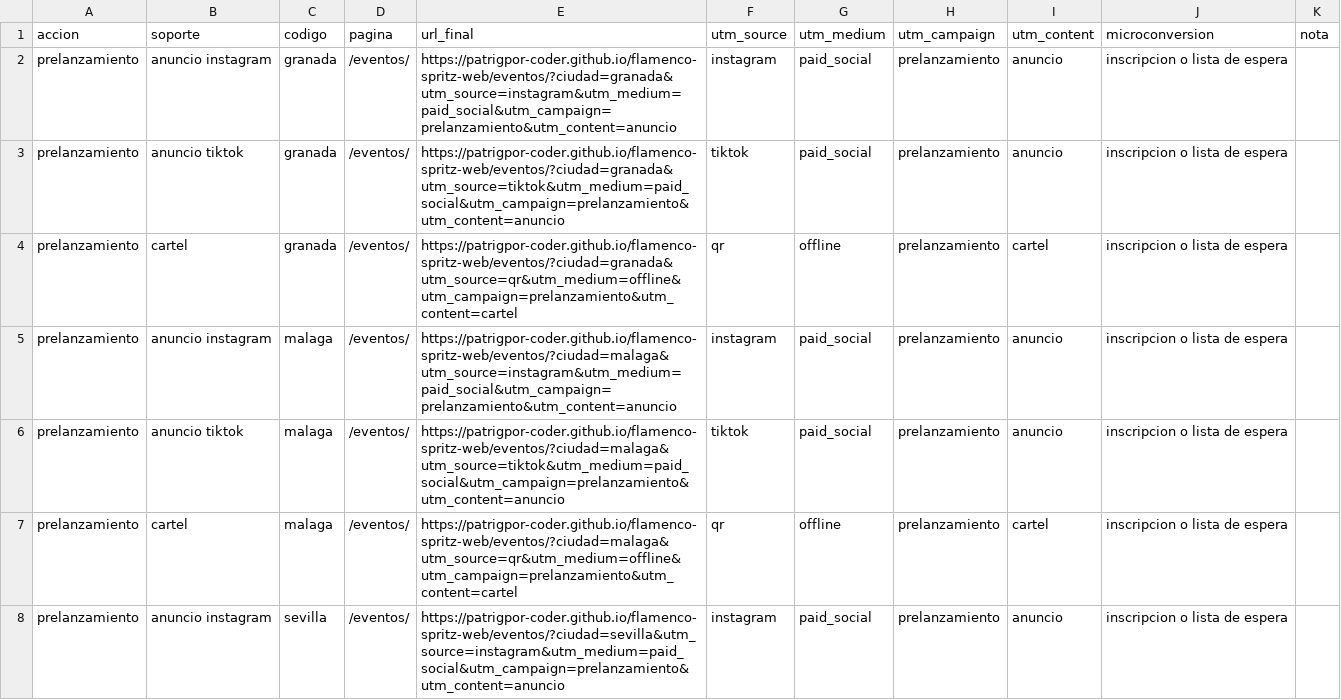
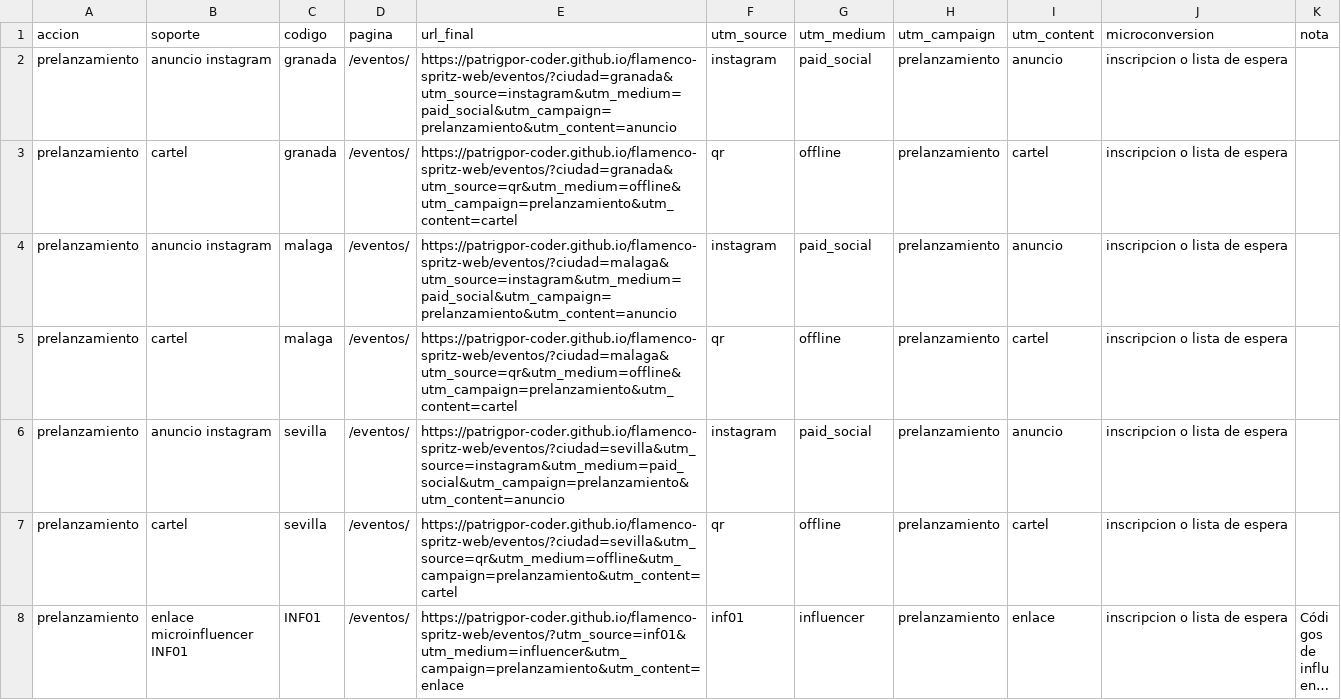
Before and after one commit to patrigpor-coder/flamenco-spritz-web, a CSV file: plan/04_registro_qr.csv, drawn as a sheet; only a part is shown; the shorter side is filled out with more unchanged rows; long unchanged cells end in …; the diff covers the shown part only.

```diff
--- a/plan/04_registro_qr.csv
+++ b/plan/04_registro_qr.csv
@@ -2,6 +2,4 @@ accion,soporte,codigo,pagina,url_final,utm_source,utm_medium,utm_campaign,utm_co
 prelanzamiento,anuncio instagram,granada,/eventos/,https://patrigpor-coder.github.io/flamenco-spritz-web/eventos/?ciudad=granada&utm_source=instagram&utm_medium=paid_social&utm_campaign=prelanzamiento&utm_content=anuncio,instagram,paid_social,prelanzamiento,anuncio,inscripcion o lista de espera,
-prelanzamiento,anuncio tiktok,granada,/eventos/,https://patrigpor-coder.github.io/flamenco-spritz-web/eventos/?ciudad=granada&utm_source=tiktok&utm_medium=paid_social&utm_campaign=prelanzamiento&utm_content=anuncio,tiktok,paid_social,prelanzamiento,anuncio,inscripcion o lista de espera,
 prelanzamiento,cartel,granada,/eventos/,https://patrigpor-coder.github.io/flamenco-spritz-web/eventos/?ciudad=granada&utm_source=qr&utm_medium=offline&utm_campaign=prelanzamiento&utm_content=cartel,qr,offline,prelanzamiento,cartel,inscripcion o lista de espera,
 prelanzamiento,anuncio instagram,malaga,/eventos/,https://patrigpor-coder.github.io/flamenco-spritz-web/eventos/?ciudad=malaga&utm_source=instagram&utm_medium=paid_social&utm_campaign=prelanzamiento&utm_content=anuncio,instagram,paid_social,prelanzamiento,anuncio,inscripcion o lista de espera,
-prelanzamiento,anuncio tiktok,malaga,/eventos/,https://patrigpor-coder.github.io/flamenco-spritz-web/eventos/?ciudad=malaga&utm_source=tiktok&utm_medium=paid_social&utm_campaign=prelanzamiento&utm_content=anuncio,tiktok,paid_social,prelanzamiento,anuncio,inscripcion o lista de espera,
 prelanzamiento,cartel,malaga,/eventos/,https://patrigpor-coder.github.io/flamenco-spritz-web/eventos/?ciudad=malaga&utm_source=qr&utm_medium=offline&utm_campaign=prelanzamiento&utm_content=cartel,qr,offline,prelanzamiento,cartel,inscripcion o lista de espera,
```
Also changed, not shown: 1 removed row elsewhere in this file, 25 other files.
